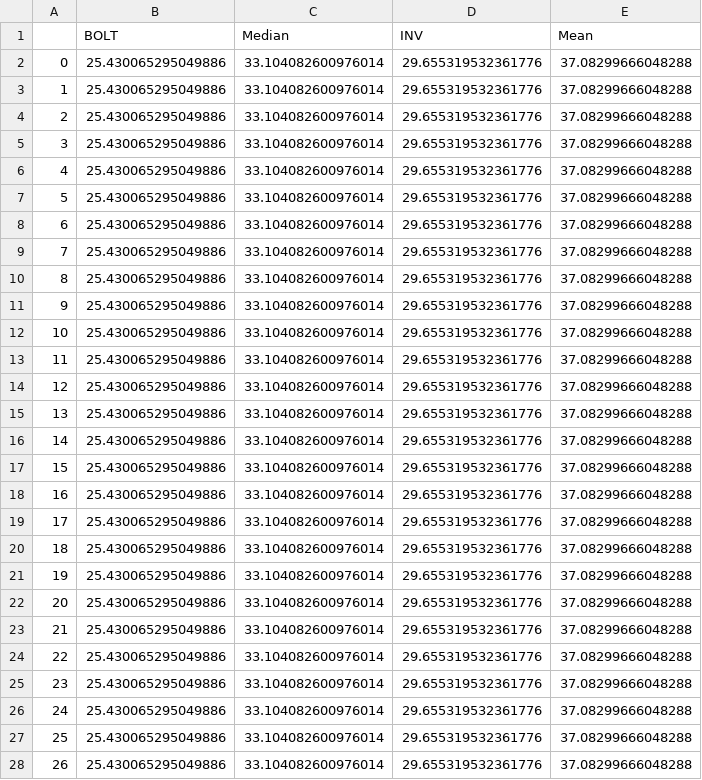
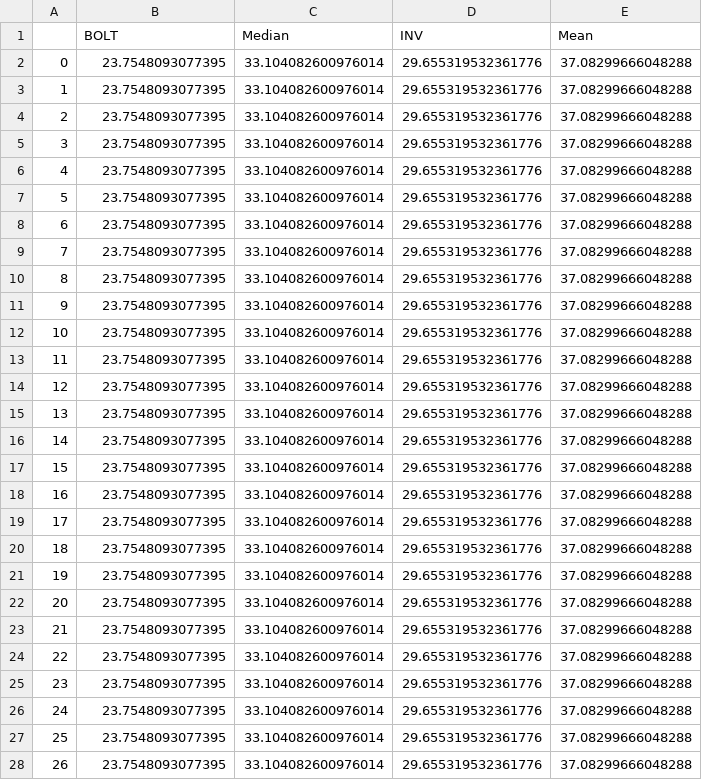
Before and after one commit to HollyRiver/TSTF, a CSV file: main/inference/trTFTF_coin_summary.csv, drawn as a sheet; only a part is shown; the diff covers the shown part only.

```diff
--- a/main/inference/trTFTF_coin_summary.csv
+++ b/main/inference/trTFTF_coin_summary.csv
@@ -1,28 +1,28 @@
 ,BOLT,Median,INV,Mean
-0,25.430065295049886,33.104082600976014,29.655319532361776,37.08299666048288
-1,25.430065295049886,33.104082600976014,29.655319532361776,37.08299666048288
-2,25.430065295049886,33.104082600976014,29.655319532361776,37.08299666048288
-3,25.430065295049886,33.104082600976014,29.655319532361776,37.08299666048288
-4,25.430065295049886,33.104082600976014,29.655319532361776,37.08299666048288
-5,25.430065295049886,33.104082600976014,29.655319532361776,37.08299666048288
-6,25.430065295049886,33.104082600976014,29.655319532361776,37.08299666048288
-7,25.430065295049886,33.104082600976014,29.655319532361776,37.08299666048288
-8,25.430065295049886,33.104082600976014,29.655319532361776,37.08299666048288
-9,25.430065295049886,33.104082600976014,29.655319532361776,37.08299666048288
-10,25.430065295049886,33.104082600976014,29.655319532361776,37.08299666048288
-11,25.430065295049886,33.104082600976014,29.655319532361776,37.08299666048288
-12,25.430065295049886,33.104082600976014,29.655319532361776,37.08299666048288
-13,25.430065295049886,33.104082600976014,29.655319532361776,37.08299666048288
-14,25.430065295049886,33.104082600976014,29.655319532361776,37.08299666048288
-15,25.430065295049886,33.104082600976014,29.655319532361776,37.08299666048288
-16,25.430065295049886,33.104082600976014,29.655319532361776,37.08299666048288
-17,25.430065295049886,33.104082600976014,29.655319532361776,37.08299666048288
-18,25.430065295049886,33.104082600976014,29.655319532361776,37.08299666048288
-19,25.430065295049886,33.104082600976014,29.655319532361776,37.08299666048288
-20,25.430065295049886,33.104082600976014,29.655319532361776,37.08299666048288
-21,25.430065295049886,33.104082600976014,29.655319532361776,37.08299666048288
-22,25.430065295049886,33.104082600976014,29.655319532361776,37.08299666048288
-23,25.430065295049886,33.104082600976014,29.655319532361776,37.08299666048288
-24,25.430065295049886,33.104082600976014,29.655319532361776,37.08299666048288
-25,25.430065295049886,33.104082600976014,29.655319532361776,37.08299666048288
-26,25.430065295049886,33.104082600976014,29.655319532361776,37.08299666048288
+0,23.7548093077395,33.104082600976014,29.655319532361776,37.08299666048288
+1,23.7548093077395,33.104082600976014,29.655319532361776,37.08299666048288
+2,23.7548093077395,33.104082600976014,29.655319532361776,37.08299666048288
+3,23.7548093077395,33.104082600976014,29.655319532361776,37.08299666048288
+4,23.7548093077395,33.104082600976014,29.655319532361776,37.08299666048288
+5,23.7548093077395,33.104082600976014,29.655319532361776,37.08299666048288
+6,23.7548093077395,33.104082600976014,29.655319532361776,37.08299666048288
+7,23.7548093077395,33.104082600976014,29.655319532361776,37.08299666048288
+8,23.7548093077395,33.104082600976014,29.655319532361776,37.08299666048288
+9,23.7548093077395,33.104082600976014,29.655319532361776,37.08299666048288
+10,23.7548093077395,33.104082600976014,29.655319532361776,37.08299666048288
+11,23.7548093077395,33.104082600976014,29.655319532361776,37.08299666048288
+12,23.7548093077395,33.104082600976014,29.655319532361776,37.08299666048288
+13,23.7548093077395,33.104082600976014,29.655319532361776,37.08299666048288
+14,23.7548093077395,33.104082600976014,29.655319532361776,37.08299666048288
+15,23.7548093077395,33.104082600976014,29.655319532361776,37.08299666048288
+16,23.7548093077395,33.104082600976014,29.655319532361776,37.08299666048288
+17,23.7548093077395,33.104082600976014,29.655319532361776,37.08299666048288
+18,23.7548093077395,33.104082600976014,29.655319532361776,37.08299666048288
+19,23.7548093077395,33.104082600976014,29.655319532361776,37.08299666048288
+20,23.7548093077395,33.104082600976014,29.655319532361776,37.08299666048288
+21,23.7548093077395,33.104082600976014,29.655319532361776,37.08299666048288
+22,23.7548093077395,33.104082600976014,29.655319532361776,37.08299666048288
+23,23.7548093077395,33.104082600976014,29.655319532361776,37.08299666048288
+24,23.7548093077395,33.104082600976014,29.655319532361776,37.08299666048288
+25,23.7548093077395,33.104082600976014,29.655319532361776,37.08299666048288
+26,23.7548093077395,33.104082600976014,29.655319532361776,37.08299666048288
```
Also changed, not shown: 23 edited cells elsewhere in this file, 18 other files.
